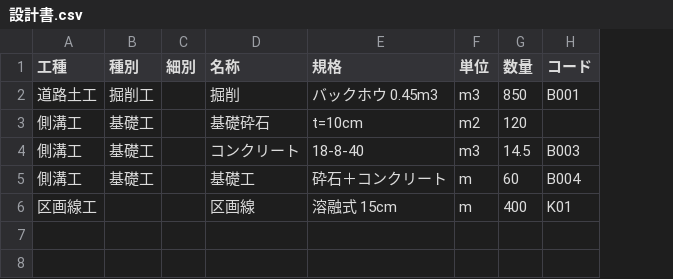
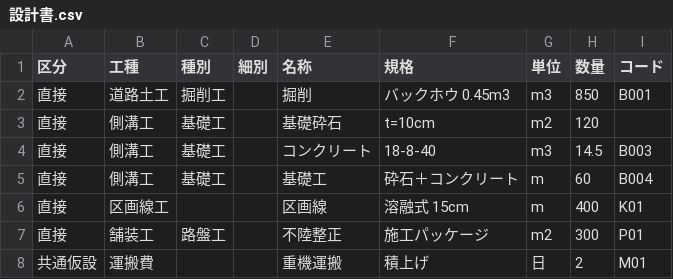
Before and after one commit to reomn0916-boop/-, a CSV file: sample/設計書.csv, drawn as a sheet; the diff names each change by its address in the sheet, - before the commit and + after, or states it on an @@ line.

```diff
--- a/sample/設計書.csv
+++ b/sample/設計書.csv
+column A (区分), rows 2-6: all 直接
+row 7: 直接 | 舗装工 | 路盤工 |  | 不陸整正 | 施工パッケージ | m2 | 300 | P01
+row 8: 共通仮設 | 運搬費 |  |  | 重機運搬 | 積上げ | 日 | 2 | M01
```
Also changed, not shown: 10 other files.
